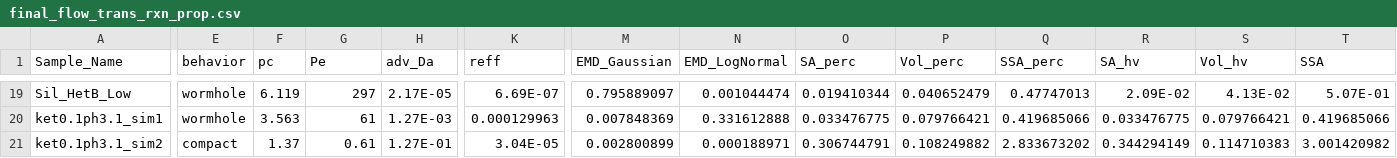
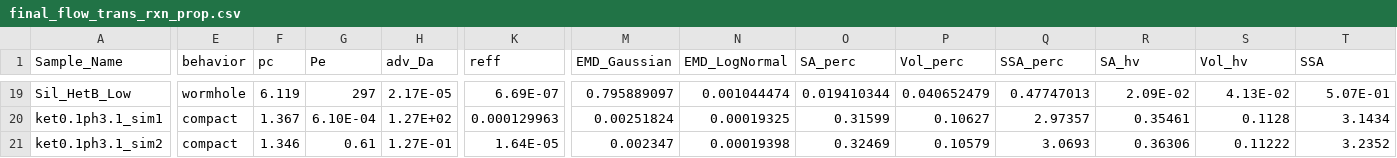
Before and after one commit to zkanavas/FlowHeterogeneity_and_Rxn, a CSV file: final_flow_trans_rxn_prop.csv, drawn as a sheet; only a part is shown, gaps mark what is left out; the diff covers the shown part only; the diff names each change by its address in the sheet, - before the commit and + after, or states it on an @@ line.

```diff
--- a/final_flow_trans_rxn_prop.csv
+++ b/final_flow_trans_rxn_prop.csv
-E20 (behavior): wormhole
+E20 (behavior): compact
-F20 (pc): 3.563
+F20 (pc): 1.367
-G20 (Pe): 61
+G20 (Pe): 6.10E-04
-H20 (adv_Da): 1.27E-03
+H20 (adv_Da): 1.27E+02
-M20 (EMD_Gaussian): 0.007848369
+M20 (EMD_Gaussian): 0.00251824
-N20 (EMD_LogNormal): 0.331612888
+N20 (EMD_LogNormal): 0.00019325
-O20 (SA_perc): 0.033476775
+O20 (SA_perc): 0.31599
-P20 (Vol_perc): 0.079766421
+P20 (Vol_perc): 0.10627
-Q20 (SSA_perc): 0.419685066
+Q20 (SSA_perc): 2.97357
-R20 (SA_hv): 0.033476775
+R20 (SA_hv): 0.35461
-S20 (Vol_hv): 0.079766421
+S20 (Vol_hv): 0.1128
-T20 (SSA): 0.419685066
+T20 (SSA): 3.1434
-F21 (pc): 1.37
+F21 (pc): 1.346
-K21 (reff): 3.04E-05
+K21 (reff): 1.64E-05
-M21 (EMD_Gaussian): 0.002800899
+M21 (EMD_Gaussian): 0.002347
-N21 (EMD_LogNormal): 0.000188971
+N21 (EMD_LogNormal): 0.00019398
-O21 (SA_perc): 0.306744791
+O21 (SA_perc): 0.32469
-P21 (Vol_perc): 0.108249882
+P21 (Vol_perc): 0.10579
-Q21 (SSA_perc): 2.833673202
+Q21 (SSA_perc): 3.0693
-R21 (SA_hv): 0.344294149
+R21 (SA_hv): 0.36306
-S21 (Vol_hv): 0.114710383
+S21 (Vol_hv): 0.11222
-T21 (SSA): 3.001420982
+T21 (SSA): 3.2352
```
Also changed, not shown: 87 edited cells elsewhere in this file, 3 other files.
